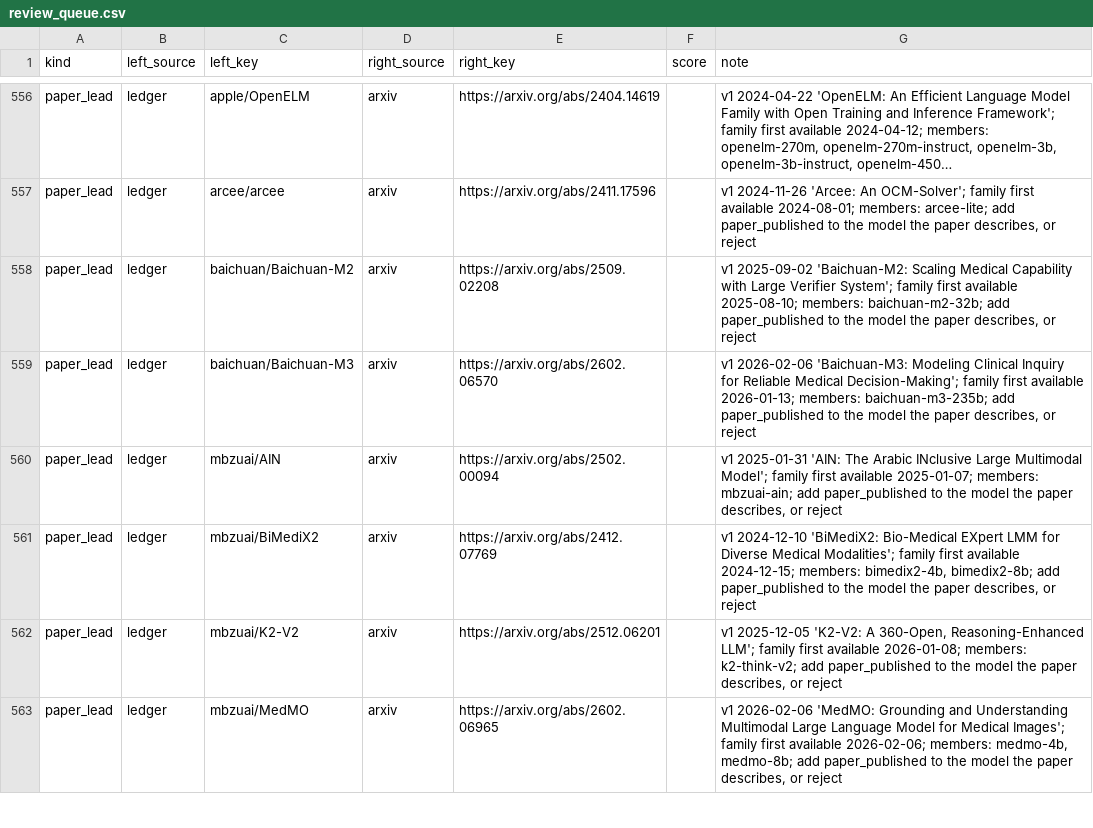
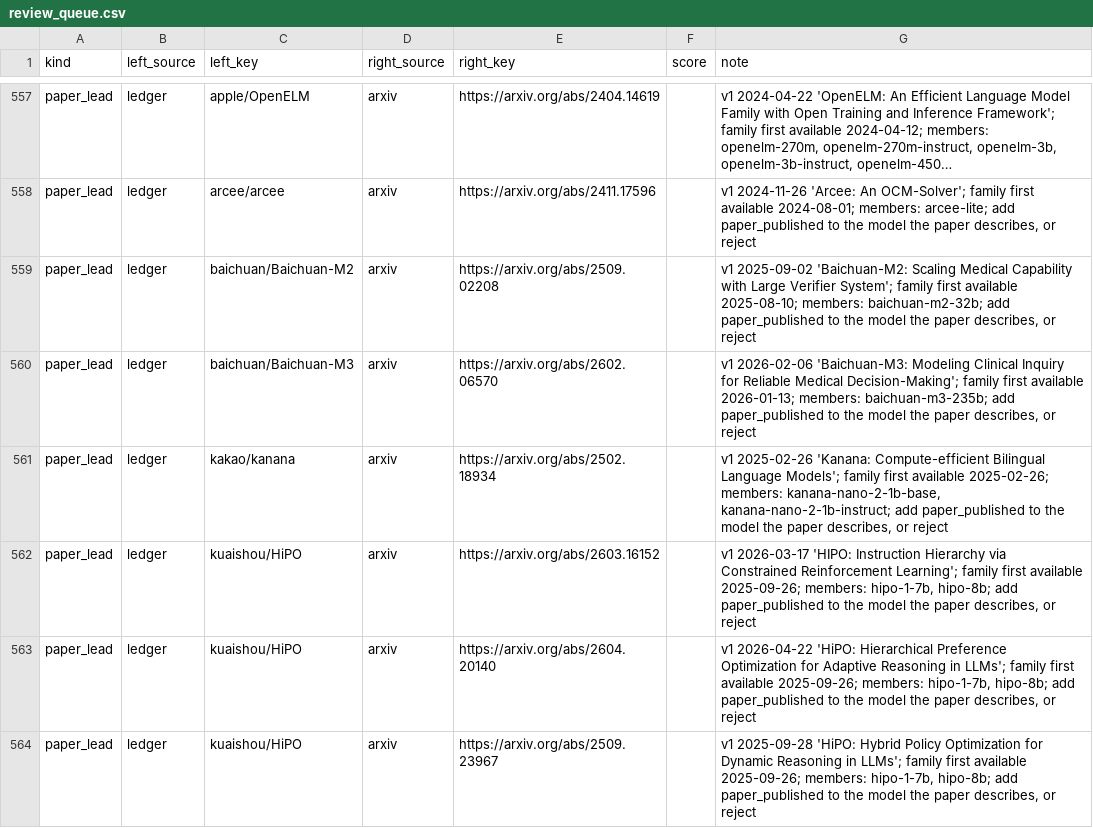
Before and after one commit to YasamanAnsari/llm-ledger, a CSV file: data/staging/review_queue.csv, drawn as a sheet; only a part is shown, gaps mark what is left out; the shorter side is filled out with more unchanged rows; long unchanged cells end in …; the diff covers the shown part only.

```diff
--- a/data/staging/review_queue.csv
+++ b/data/staging/review_queue.csv
@@ -559 +560,5 @@ paper_lead,ledger,baichuan/Baichuan-M2,arxiv,https://arxiv.org/abs/2509.02208,,"
 paper_lead,ledger,baichuan/Baichuan-M3,arxiv,https://arxiv.org/abs/2602.06570,,"v1 2026-02-06 'Baichuan-M3: Modeling Clinical Inquiry for Reliable Medical Decision-Making'; family first available 2026-01-13; members: baichuan-m3-235b; add paper_published to the model the paper describes, or reject"
+paper_lead,ledger,kakao/kanana,arxiv,https://arxiv.org/abs/2502.18934,,"v1 2025-02-26 'Kanana: Compute-efficient Bilingual Language Models'; family first available 2025-02-26; members: kanana-nano-2-1b-base, kanana-nano-2-1b-instruct; add paper_published to the model the paper describes, or reject"
+paper_lead,ledger,kuaishou/HiPO,arxiv,https://arxiv.org/abs/2603.16152,,"v1 2026-03-17 'HIPO: Instruction Hierarchy via Constrained Reinforcement Learning'; family first available 2025-09-26; members: hipo-1-7b, hipo-8b; add paper_published to the model the paper describes, or reject"
+paper_lead,ledger,kuaishou/HiPO,arxiv,https://arxiv.org/abs/2604.20140,,"v1 2026-04-22 'HiPO: Hierarchical Preference Optimization for Adaptive Reasoning in LLMs'; family first available 2025-09-26; members: hipo-1-7b, hipo-8b; add paper_published to the model the paper describes, or reject"
+paper_lead,ledger,kuaishou/HiPO,arxiv,https://arxiv.org/abs/2509.23967,,"v1 2025-09-28 'HiPO: Hybrid Policy Optimization for Dynamic Reasoning in LLMs'; family first available 2025-09-26; members: hipo-1-7b, hipo-8b; add paper_published to the model the paper describes, or reject"
```
Also changed, not shown: 5 added rows and 1 edited cell elsewhere in this file, data/core/claims.csv, data/core/events.csv, 37 other files.
